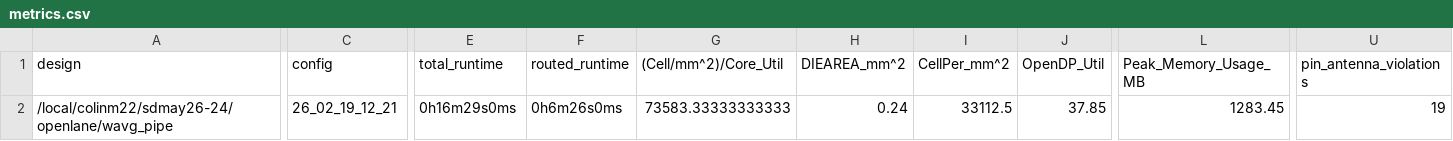
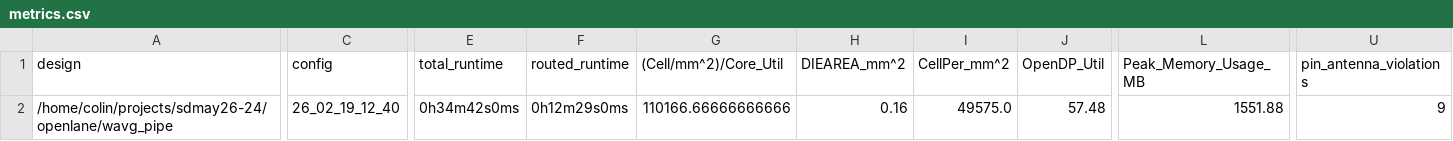
Before and after one commit to colinm22283/sdmay26-24, a CSV file: signoff/wavg_pipe/metrics.csv, drawn as a sheet; only a part is shown, gaps mark what is left out; the diff covers the shown part only; the diff names each change by its address in the sheet, - before the commit and + after, or states it on an @@ line.

```diff
--- a/signoff/wavg_pipe/metrics.csv
+++ b/signoff/wavg_pipe/metrics.csv
-A2 (design): /local/colinm22/sdmay26-24/openlane/wavg_pipe
+A2 (design): /home/colin/projects/sdmay26-24/openlane/wavg_pipe
-C2 (config): 26_02_19_12_21
+C2 (config): 26_02_19_12_40
-E2 (total_runtime): 0h16m29s0ms
+E2 (total_runtime): 0h34m42s0ms
-F2 (routed_runtime): 0h6m26s0ms
+F2 (routed_runtime): 0h12m29s0ms
-G2 ((Cell/mm^2)/Core_Util): 73583.33333333333
+G2 ((Cell/mm^2)/Core_Util): 110166.66666666666
-H2 (DIEAREA_mm^2): 0.24
+H2 (DIEAREA_mm^2): 0.16
-I2 (CellPer_mm^2): 33112.5
+I2 (CellPer_mm^2): 49575.0
-J2 (OpenDP_Util): 37.85
+J2 (OpenDP_Util): 57.48
-L2 (Peak_Memory_Usage_MB): 1283.45
+L2 (Peak_Memory_Usage_MB): 1551.88
-U2 (pin_antenna_violations): 19
+U2 (pin_antenna_violations): 9
```
Also changed, not shown: 19 edited cells elsewhere in this file, signoff/bary_pipe/metrics.csv, 42 other files.
